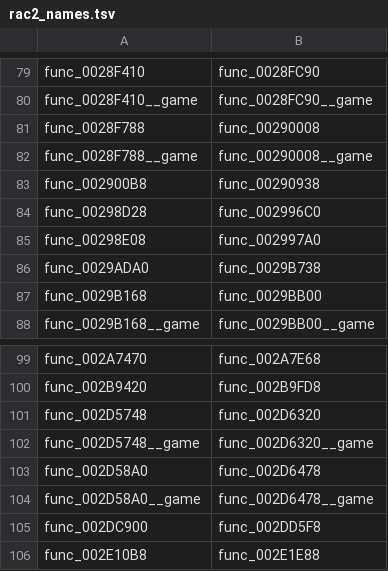
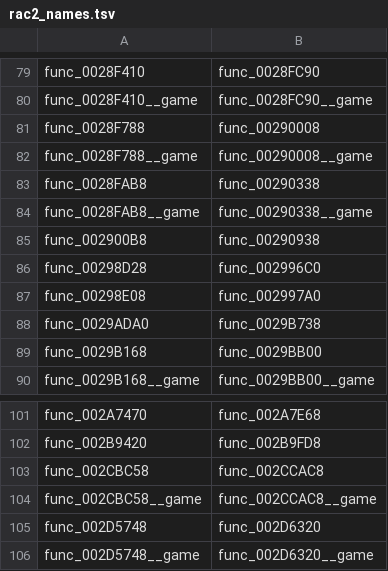
Before and after one commit to llesieur99/OpenRAC, a TSV file: port/game/rac2-pal/host/rac2_names.tsv, drawn as a sheet; only a part is shown, gaps mark what is left out; the shorter side is filled out with more unchanged rows.

```diff
--- a/port/game/rac2-pal/host/rac2_names.tsv
+++ b/port/game/rac2-pal/host/rac2_names.tsv
@@ -82,2 +82,4 @@ func_0028F788	func_00290008
 func_0028F788__game	func_00290008__game
+func_0028FAB8	func_00290338
+func_0028FAB8__game	func_00290338__game
 func_002900B8	func_00290938
@@ -100,2 +102,4 @@ func_002A7470	func_002A7E68
 func_002B9420	func_002B9FD8
+func_002CBC58	func_002CCAC8
+func_002CBC58__game	func_002CCAC8__game
 func_002D5748	func_002D6320
```
Also changed, not shown: port/game/rac2-ntsc/libraries.tsv, port/game/rac2-ntsc2/host/rac2_names.tsv, 9 other files.
